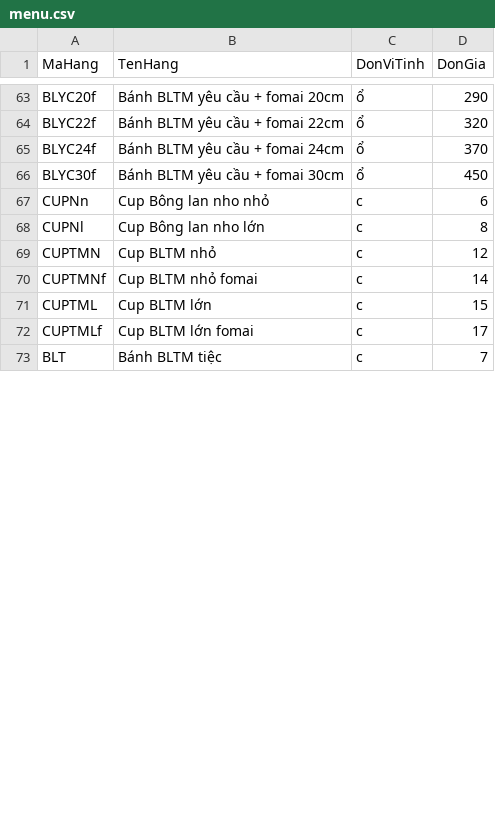
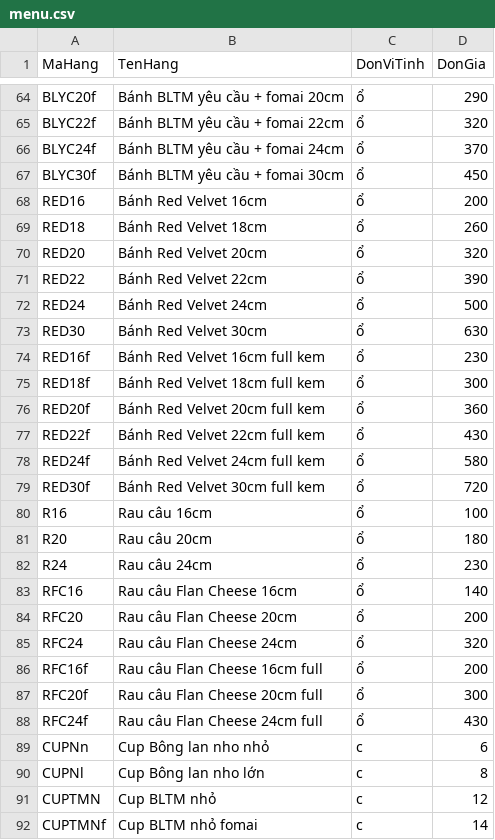
Before and after one commit to bepnhamenic/bepnhamenic.github.io, a CSV file: menu/menu.csv, drawn as a sheet; only a part is shown, gaps mark what is left out; the shorter side is filled out with more unchanged rows; the diff covers the shown part only; the diff names each change by its address in the sheet, - before the commit and + after, or states it on an @@ line.

Commit message:
sua menu

```diff
--- a/menu/menu.csv
+++ b/menu/menu.csv
+row 68: RED16 | Bánh Red Velvet 16cm | ổ | 200
+row 69: RED18 | Bánh Red Velvet 18cm | ổ | 260
+row 70: RED20 | Bánh Red Velvet 20cm | ổ | 320
+row 71: RED22 | Bánh Red Velvet 22cm | ổ | 390
+row 72: RED24 | Bánh Red Velvet 24cm | ổ | 500
+row 73: RED30 | Bánh Red Velvet 30cm | ổ | 630
+row 74: RED16f | Bánh Red Velvet 16cm full kem | ổ | 230
+row 75: RED18f | Bánh Red Velvet 18cm full kem | ổ | 300
+row 76: RED20f | Bánh Red Velvet 20cm full kem | ổ | 360
+row 77: RED22f | Bánh Red Velvet 22cm full kem | ổ | 430
+row 78: RED24f | Bánh Red Velvet 24cm full kem | ổ | 580
+row 79: RED30f | Bánh Red Velvet 30cm full kem | ổ | 720
+row 80: R16 | Rau câu 16cm | ổ | 100
+row 81: R20 | Rau câu 20cm | ổ | 180
+row 82: R24 | Rau câu 24cm | ổ | 230
+row 83: RFC16 | Rau câu Flan Cheese 16cm | ổ | 140
+row 84: RFC20 | Rau câu Flan Cheese 20cm | ổ | 200
+row 85: RFC24 | Rau câu Flan Cheese 24cm | ổ | 320
+row 86: RFC16f | Rau câu Flan Cheese 16cm full | ổ | 200
+row 87: RFC20f | Rau câu Flan Cheese 20cm full | ổ | 300
+row 88: RFC24f | Rau câu Flan Cheese 24cm full | ổ | 430
```
Also changed, not shown: 7 added rows and 11 moved rows elsewhere in this file.
